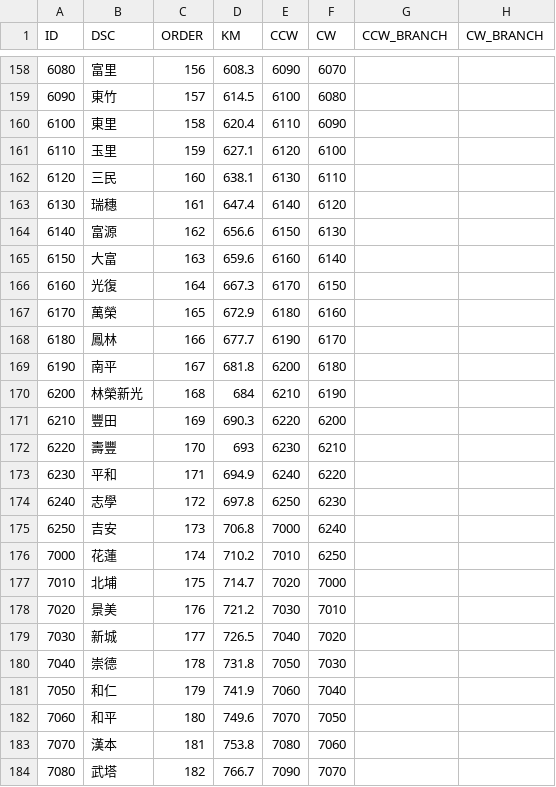
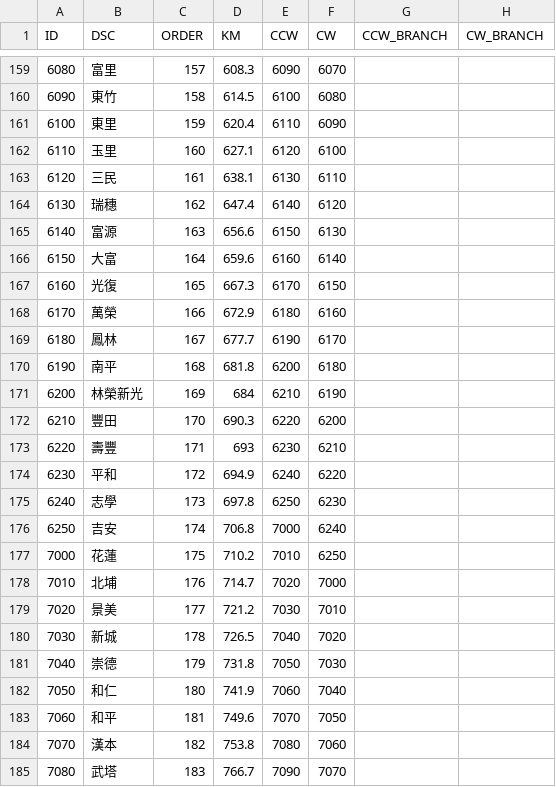
Before and after one commit to billy1125/TRA_time_space_diagram, a CSV file: CSV/Route.csv, drawn as a sheet; only a part is shown, gaps mark what is left out; addresses are those after the commit; the diff covers the shown part only; the diff names each change by its address in the sheet, - before the commit and + after, or states it on an @@ line.

```diff
--- a/CSV/Route.csv
+++ b/CSV/Route.csv
-C159 (ORDER): 156
+C159 (ORDER): 157
-C160 (ORDER): 157
+C160 (ORDER): 158
-C161 (ORDER): 158
+C161 (ORDER): 159
-C162 (ORDER): 159
+C162 (ORDER): 160
-C163 (ORDER): 160
+C163 (ORDER): 161
-C164 (ORDER): 161
+C164 (ORDER): 162
-C165 (ORDER): 162
+C165 (ORDER): 163
-C166 (ORDER): 163
+C166 (ORDER): 164
-C167 (ORDER): 164
+C167 (ORDER): 165
-C168 (ORDER): 165
+C168 (ORDER): 166
-C169 (ORDER): 166
+C169 (ORDER): 167
-C170 (ORDER): 167
+C170 (ORDER): 168
-C171 (ORDER): 168
+C171 (ORDER): 169
-C172 (ORDER): 169
+C172 (ORDER): 170
-C173 (ORDER): 170
+C173 (ORDER): 171
-C174 (ORDER): 171
+C174 (ORDER): 172
-C175 (ORDER): 172
+C175 (ORDER): 173
-C176 (ORDER): 173
+C176 (ORDER): 174
-C177 (ORDER): 174
+C177 (ORDER): 175
-C178 (ORDER): 175
+C178 (ORDER): 176
-C179 (ORDER): 176
+C179 (ORDER): 177
-C180 (ORDER): 177
+C180 (ORDER): 178
-C181 (ORDER): 178
+C181 (ORDER): 179
-C182 (ORDER): 179
+C182 (ORDER): 180
-C183 (ORDER): 180
+C183 (ORDER): 181
-C184 (ORDER): 181
+C184 (ORDER): 182
-C185 (ORDER): 182
+C185 (ORDER): 183
```
Also changed, not shown: 1 added row and 58 edited cells elsewhere in this file, CSV/CarKind.csv, CSV/SVG_Y_Axis.csv, 2 other files.
